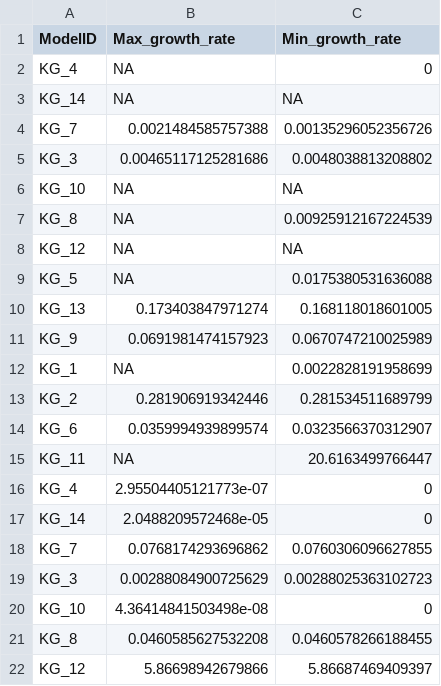
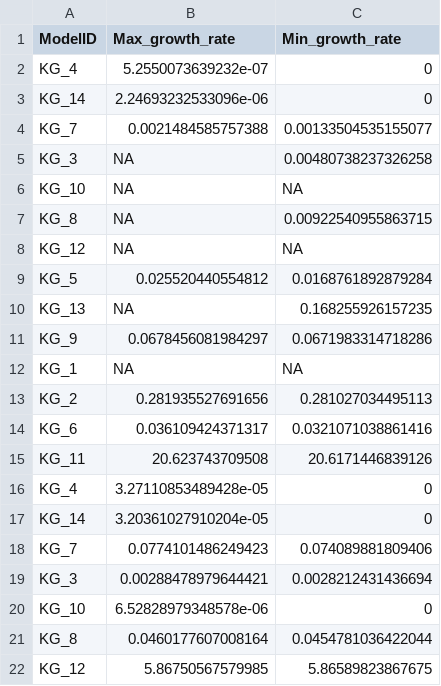
Before and after one commit to YunliEricHsieh/IMIC, a CSV file: table/variability_analysis/kbase_variability_analysis.csv, drawn as a sheet; only a part is shown; the diff covers the shown part only.

```diff
--- a/table/variability_analysis/kbase_variability_analysis.csv
+++ b/table/variability_analysis/kbase_variability_analysis.csv
@@ -1,22 +1,22 @@
 ModelID,Max_growth_rate,Min_growth_rate
-KG_4,NA,0
-KG_14,NA,NA
-KG_7,0.0021484585757388,0.00135296052356726
-KG_3,0.00465117125281686,0.0048038813208802
+KG_4,5.2550073639232e-07,0
+KG_14,2.24693232533096e-06,0
+KG_7,0.0021484585757388,0.00133504535155077
+KG_3,NA,0.00480738237326258
 KG_10,NA,NA
-KG_8,NA,0.00925912167224539
+KG_8,NA,0.00922540955863715
 KG_12,NA,NA
-KG_5,NA,0.0175380531636088
-KG_13,0.173403847971274,0.168118018601005
-KG_9,0.0691981474157923,0.0670747210025989
-KG_1,NA,0.0022828191958699
-KG_2,0.281906919342446,0.281534511689799
-KG_6,0.0359994939899574,0.0323566370312907
-KG_11,NA,20.6163499766447
-KG_4,2.95504405121773e-07,0
-KG_14,2.0488209572468e-05,0
-KG_7,0.0768174293696862,0.0760306096627855
-KG_3,0.00288084900725629,0.00288025363102723
-KG_10,4.36414841503498e-08,0
-KG_8,0.0460585627532208,0.0460578266188455
-KG_12,5.86698942679866,5.86687469409397
+KG_5,0.025520440554812,0.0168761892879284
+KG_13,NA,0.168255926157235
+KG_9,0.0678456081984297,0.0671983314718286
+KG_1,NA,NA
+KG_2,0.281935527691656,0.281027034495113
+KG_6,0.036109424371317,0.0321071038861416
+KG_11,20.623743709508,20.6171446839126
+KG_4,3.27110853489428e-05,0
+KG_14,3.20361027910204e-05,0
+KG_7,0.0774101486249423,0.074089881809406
+KG_3,0.00288478979644421,0.0028212431436694
+KG_10,6.52828979348578e-06,0
+KG_8,0.0460177607008164,0.0454781036422044
+KG_12,5.86750567579985,5.86589823867675
```
Also changed, not shown: 88 edited cells elsewhere in this file, table/variability_analysis/carveme_variability_analysis.csv, table/variability_analysis/consensus_variability_analysis.csv, 1 other file.
